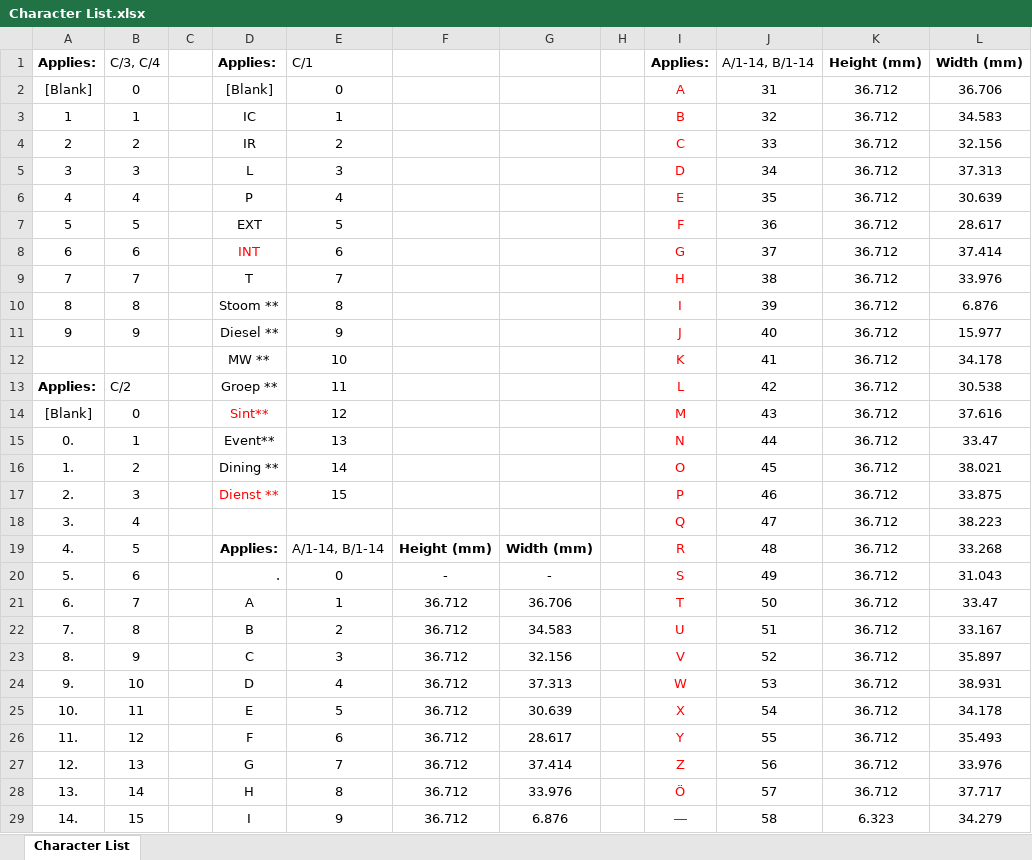
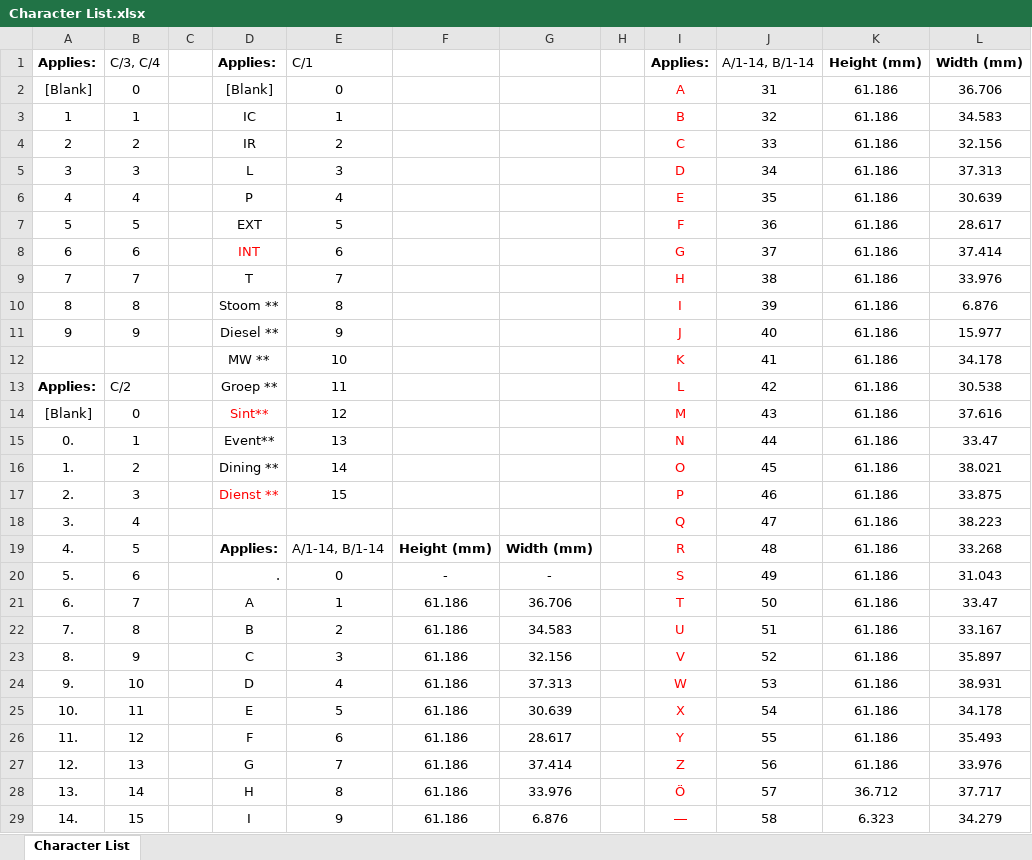
Before and after one commit to dylanmsu/Splitflap_Display, an Excel workbook: Character List.xlsx, sheet Character List, drawn as a sheet; only a part is shown; values as stored, in another font and other column widths than the file's, no borders; the diff covers the shown part only; the diff names each change by its address in the sheet, - before the commit and + after, or states it on an @@ line.

```diff
--- a/Character List.xlsx (sheet Character List)
+++ b/Character List.xlsx (sheet Character List)
-K2:K27: 36.712
+K2:K27: 61.186
-F21:F29: 36.712
+F21:F29: 61.186
```
Also changed, not shown: 18 edited cells elsewhere in this sheet, 14 other files.
